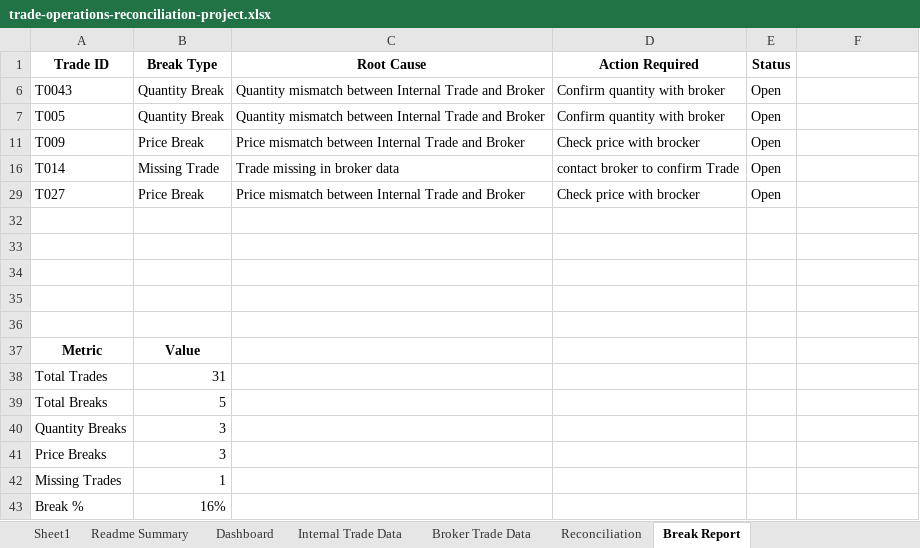
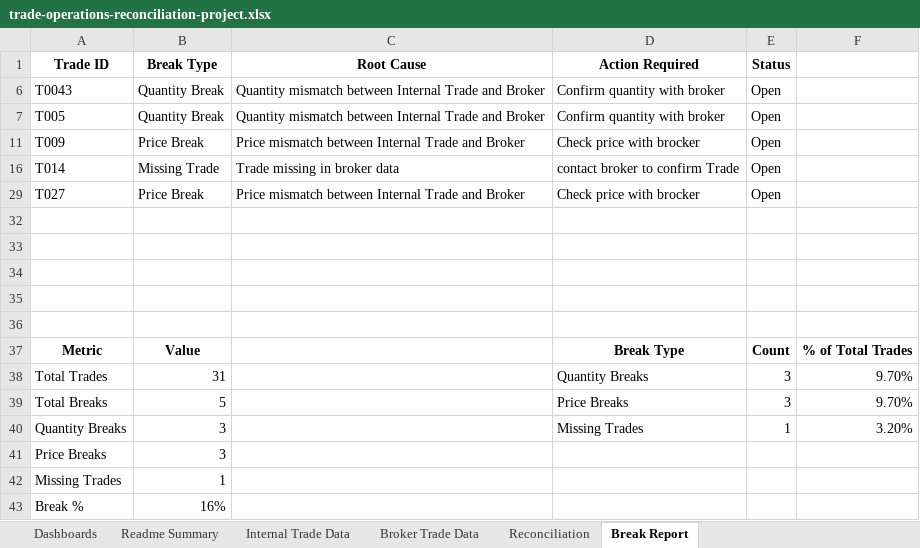
Before and after one commit to Aniketh-Moparthi/Trade-operations-reconciliation-project, an Excel workbook: trade-operations-reconciliation-project.xlsx, sheet Break Report, drawn as a sheet; values as stored, in another font and other column widths than the file's, no borders; charts and pictures and table styles not drawn; the diff names each change by its address in the sheet, - before the commit and + after, or states it on an @@ line.

```diff
--- a/trade-operations-reconciliation-project.xlsx (sheet Break Report)
+++ b/trade-operations-reconciliation-project.xlsx (sheet Break Report)
-sheet tab: Sheet1
+sheet tab: Dashboards
-sheet tab: Dashboard
-D37 (Action Required): (empty)
+D37 (Action Required): Break Type
-E37 (Status): (empty)
+E37 (Status): Count
-F37: (empty)
+F37: % of Total Trades
-D38 (Action Required): (empty)
+D38 (Action Required): Quantity Breaks
-E38:E39 (Status): (empty)
+E38:E39 (Status): 3
-F38:F39: (empty)
+F38:F39: 9.70%
-D39 (Action Required): (empty)
+D39 (Action Required): Price Breaks
-D40 (Action Required): (empty)
+D40 (Action Required): Missing Trades
-E40 (Status): (empty)
+E40 (Status): 1
-F40: (empty)
+F40: 3.20%
```
Also changed, not shown: sheet Dashboards, charts or pictures.
